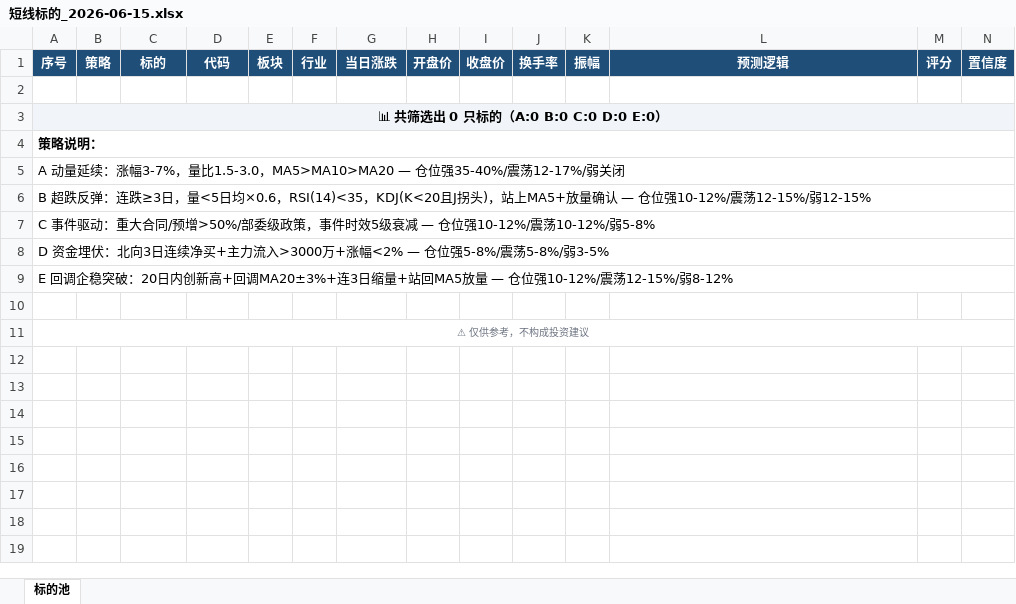
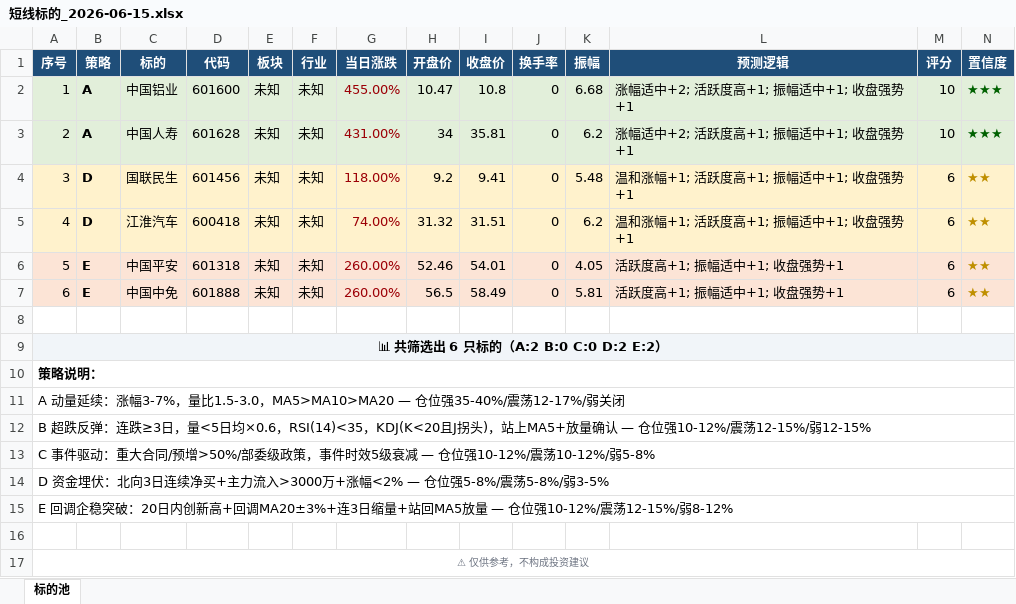
Before and after one commit to lc132/lv, an Excel workbook: 短线标的_2026-06-15.xlsx, sheet 标的池, drawn as a sheet; only a part is shown; values as stored, in another font and other column widths than the file's, no borders; addresses are those after the commit; rows hold the shown columns only; the diff names each change by its address in the sheet, - before the commit and + after, or states it on an @@ line.

```diff
--- a/短线标的_2026-06-15.xlsx (sheet 标的池)
+++ b/短线标的_2026-06-15.xlsx (sheet 标的池)
+row 2: 1 | A | 中国铝业 | 601600 | 未知 | 未知 | 455.00% | 10.47 | 10.8 | 0 | 6.68 | 涨幅适中+2; 活跃度高+1; 振幅适中+1; 收盘强势+1 | 10 | ★★★
+row 3: 2 | A | 中国人寿 | 601628 | 未知 | 未知 | 431.00% | 34 | 35.81 | 0 | 6.2 | 涨幅适中+2; 活跃度高+1; 振幅适中+1; 收盘强势+1 | 10 | ★★★
+row 4: 3 | D | 国联民生 | 601456 | 未知 | 未知 | 118.00% | 9.2 | 9.41 | 0 | 5.48 | 温和涨幅+1; 活跃度高+1; 振幅适中+1; 收盘强势+1 | 6 | ★★
+row 5: 4 | D | 江淮汽车 | 600418 | 未知 | 未知 | 74.00% | 31.32 | 31.51 | 0 | 6.2 | 温和涨幅+1; 活跃度高+1; 振幅适中+1; 收盘强势+1 | 6 | ★★
+row 6: 5 | E | 中国平安 | 601318 | 未知 | 未知 | 260.00% | 52.46 | 54.01 | 0 | 4.05 | 活跃度高+1; 振幅适中+1; 收盘强势+1 | 6 | ★★
+row 7: 6 | E | 中国中免 | 601888 | 未知 | 未知 | 260.00% | 56.5 | 58.49 | 0 | 5.81 | 活跃度高+1; 振幅适中+1; 收盘强势+1 | 6 | ★★
-A9 (序号): 📊 共筛选出 0 只标的（A:0 B:0 C:0 D:0 E:0）
+A9 (序号): 📊 共筛选出 6 只标的（A:2 B:0 C:0 D:2 E:2）
```
Also changed, not shown: 3 other files.
